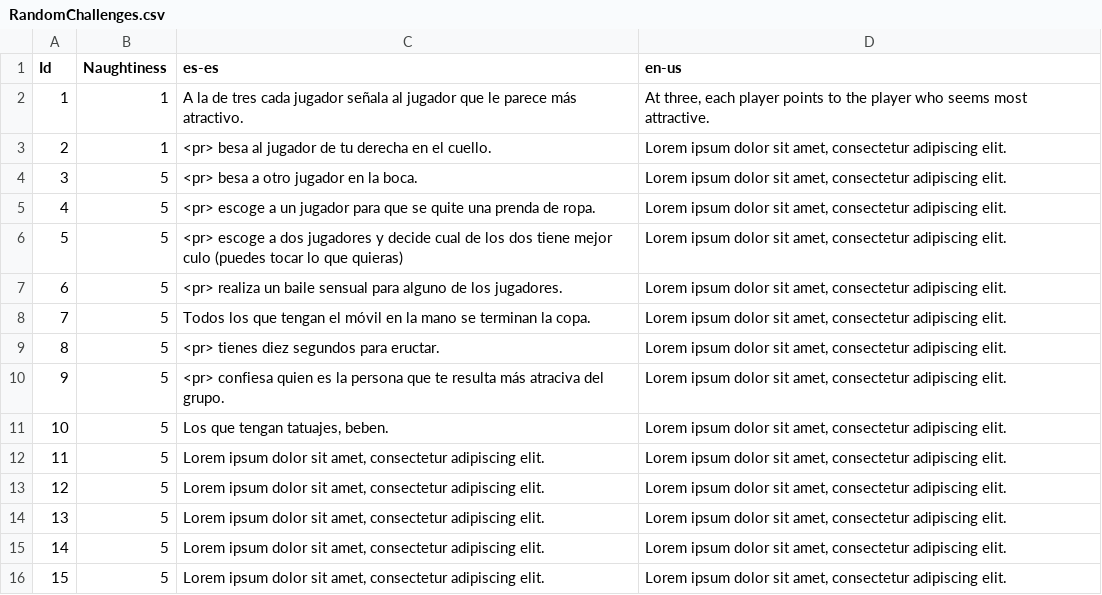
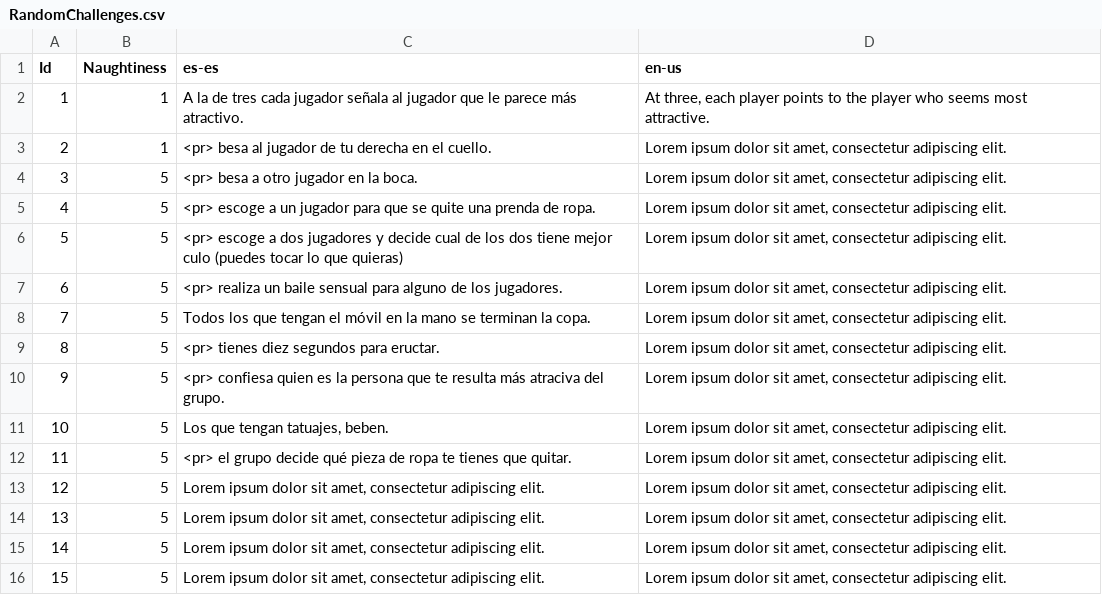
Before and after one commit to guplem/DrinkAndPlay, a CSV file: DrinkAndPlay/Assets/_General/Resources/RandomChallenges.csv, drawn as a sheet.

```diff
--- a/DrinkAndPlay/Assets/_General/Resources/RandomChallenges.csv
+++ b/DrinkAndPlay/Assets/_General/Resources/RandomChallenges.csv
@@ -11,3 +11,3 @@ Id,Naughtiness,es-es,en-us
 10,5,"Los que tengan tatuajes, beben.","Lorem ipsum dolor sit amet, consectetur adipiscing elit."
-11,5,"Lorem ipsum dolor sit amet, consectetur adipiscing elit.","Lorem ipsum dolor sit amet, consectetur adipiscing elit."
+11,5,<pr> el grupo decide qué pieza de ropa te tienes que quitar.,"Lorem ipsum dolor sit amet, consectetur adipiscing elit."
 12,5,"Lorem ipsum dolor sit amet, consectetur adipiscing elit.","Lorem ipsum dolor sit amet, consectetur adipiscing elit."
```
Also changed, not shown: DrinkAndPlay/Assets/_General/Resources/GuessWho.csv, DrinkAndPlay/Assets/_General/Resources/NeverHaveIEver.csv, 7 other files.
